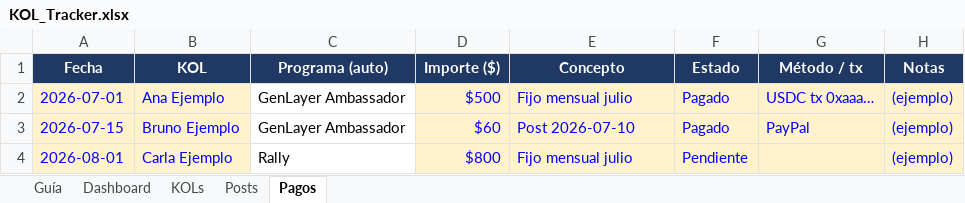
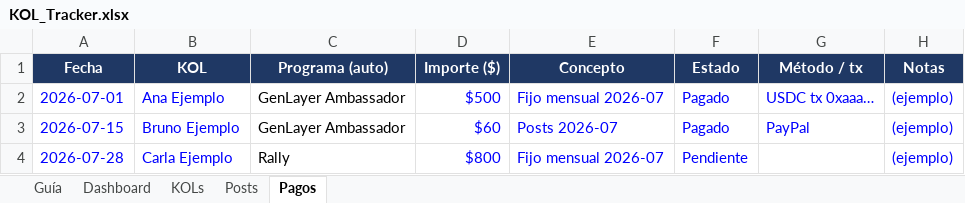
Before and after one commit to sergiogenlayer/predictionmarket, an Excel workbook: kol-tracker/KOL_Tracker.xlsx, sheet Pagos, drawn as a sheet; values as stored, in another font and other column widths than the file's, no borders; the diff names each change by its address in the sheet, - before the commit and + after, or states it on an @@ line.

```diff
--- a/kol-tracker/KOL_Tracker.xlsx (sheet Pagos)
+++ b/kol-tracker/KOL_Tracker.xlsx (sheet Pagos)
-A2:B4 fill: #FFF2CC
+A2:B4 fill: none
-D2:H4 fill: #FFF2CC
+D2:H4 fill: none
-E2 (Concepto): Fijo mensual julio
+E2 (Concepto): Fijo mensual 2026-07
-E3 (Concepto): Post 2026-07-10
+E3 (Concepto): Posts 2026-07
-A4 (Fecha): 2026-08-01
+A4 (Fecha): 2026-07-28
-E4 (Concepto): Fijo mensual julio
+E4 (Concepto): Fijo mensual 2026-07
```
Also changed, not shown: sheet Guía, sheet Posts, sheet KOLs, sheet Dashboard, 12 other files.
